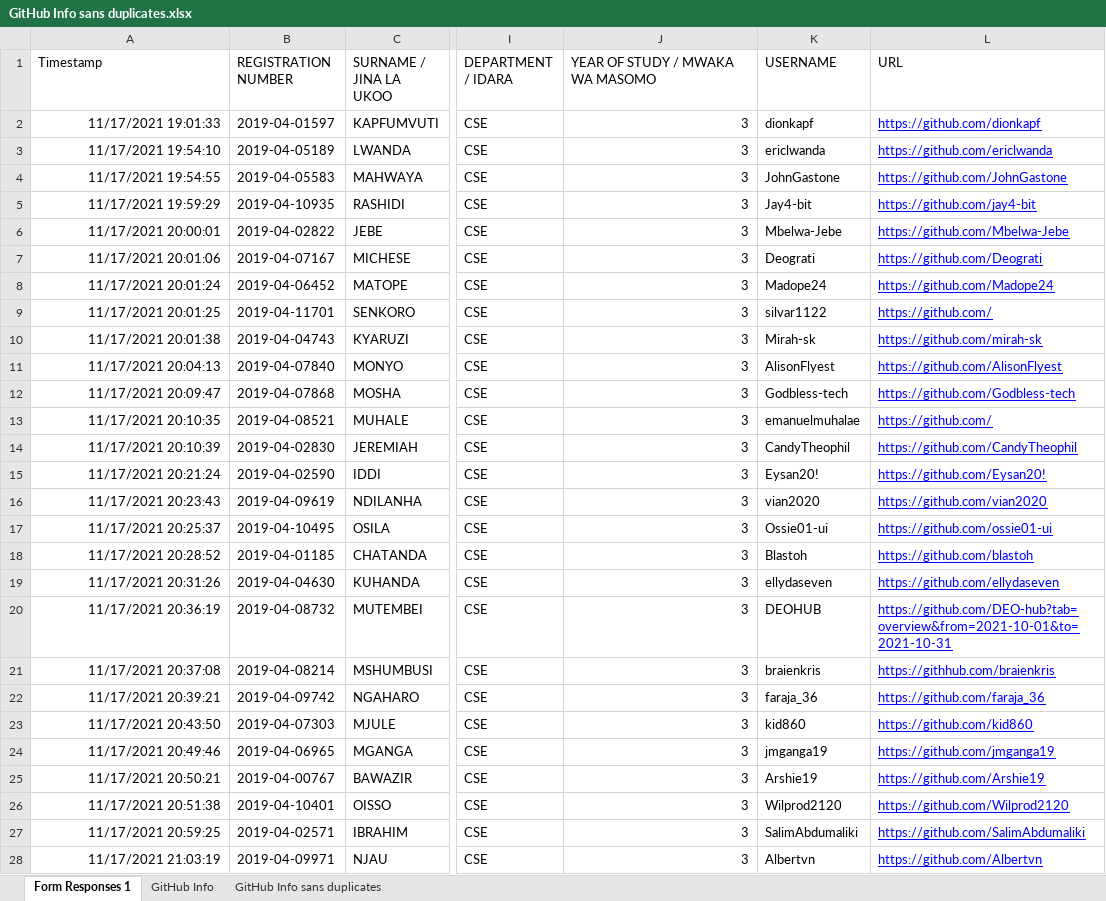
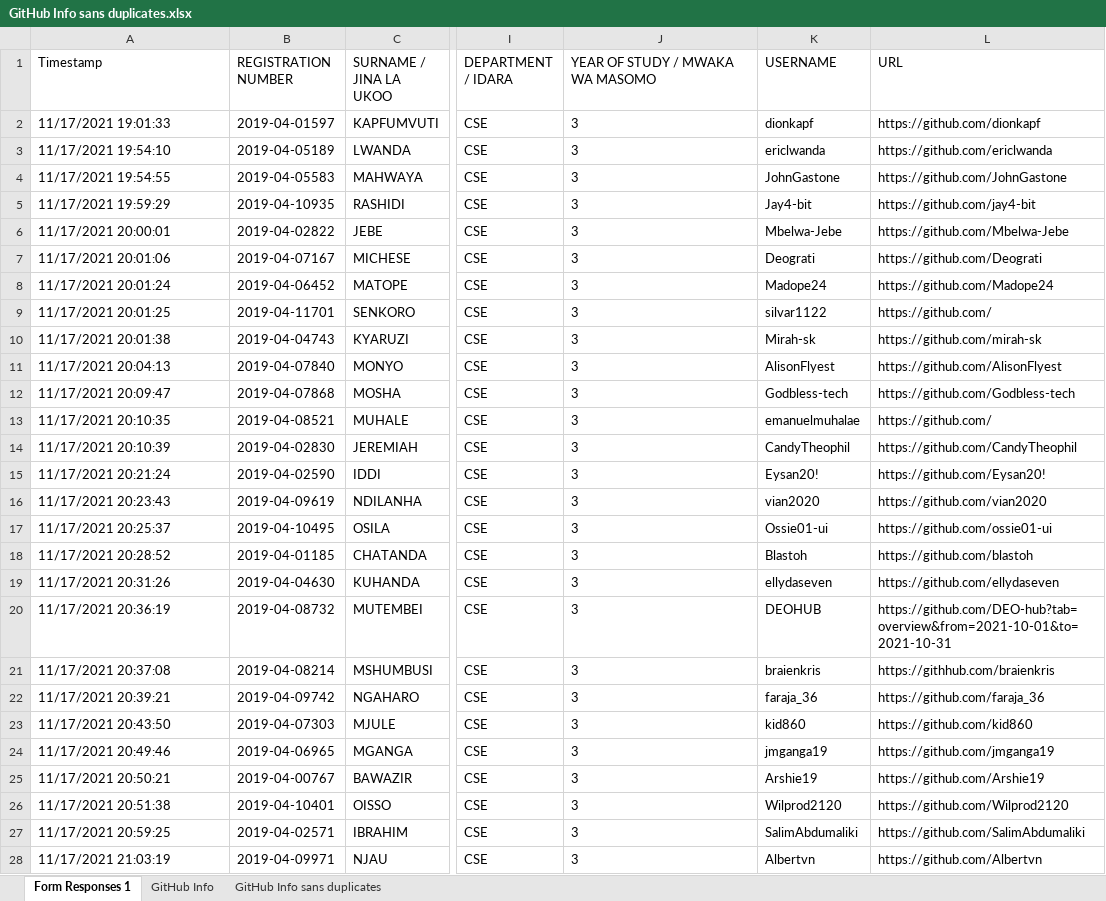
Before and after one commit to jlungo/staffcard, an Excel workbook: CS335/GitHub Info sans duplicates.xlsx, sheet Form Responses 1, drawn as a sheet; only a part is shown, gaps mark what is left out; values as stored, in another font and other column widths than the file's, no borders; the diff covers the shown part only; the diff names each change by its address in the sheet, - before the commit and + after, or states it on an @@ line.

```diff
--- a/CS335/GitHub Info sans duplicates.xlsx (sheet Form Responses 1)
+++ b/CS335/GitHub Info sans duplicates.xlsx (sheet Form Responses 1)
-A2:A28 alignment: right
+A2:A28 alignment: left
-J2:J28 alignment: right
+J2:J28 alignment: left
@@ L2:L28 underline: on → off, text colour: #0000FF → black @@
```
Also changed, not shown: cell formats elsewhere in this sheet, sheet GitHub Info, sheet GitHub Info sans duplicates.
